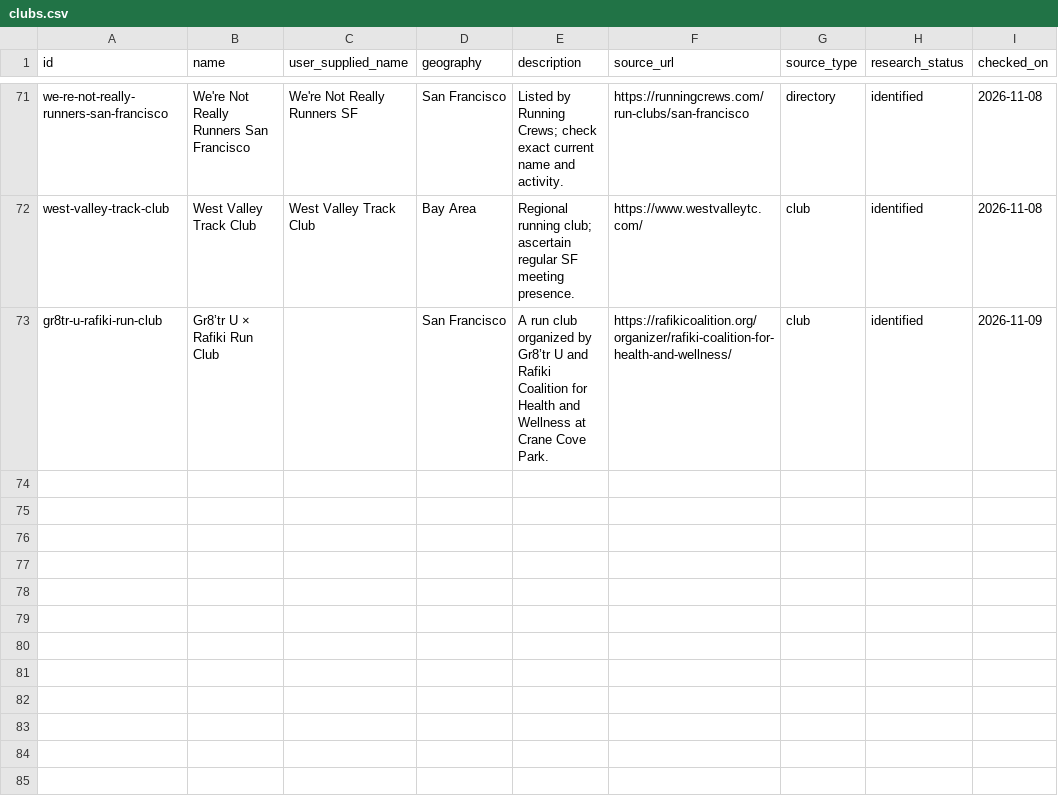
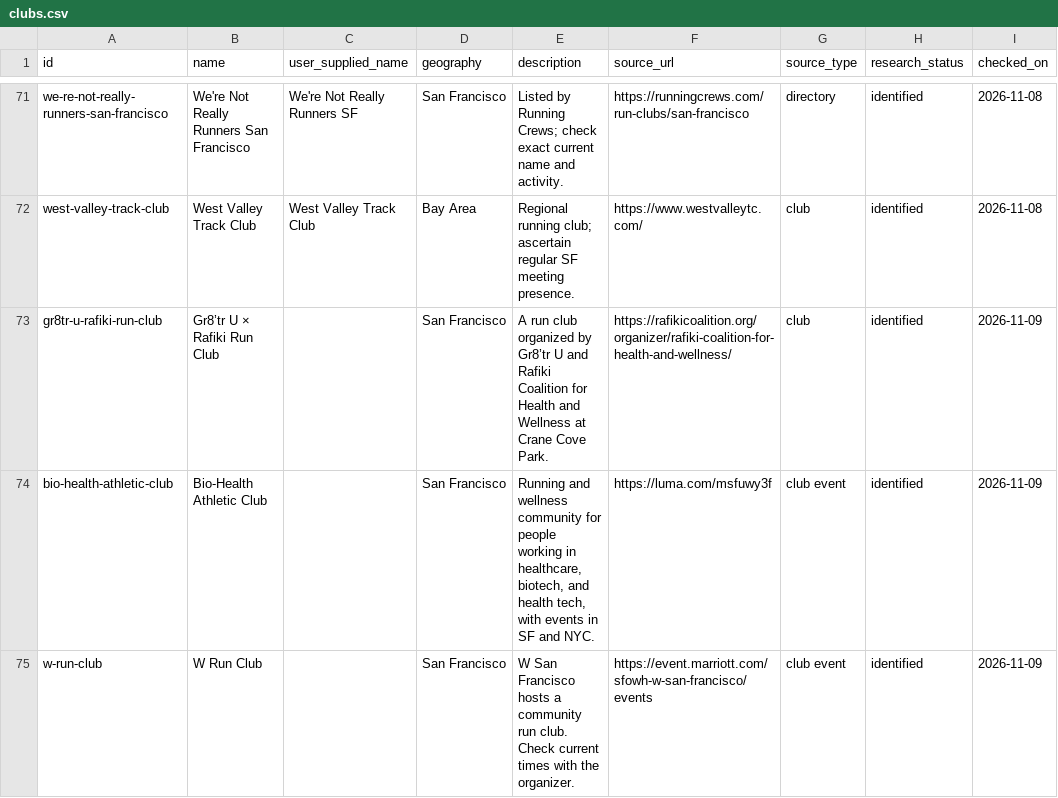
Before and after one commit to mldangelo/run, a CSV file: data/clubs.csv, drawn as a sheet; only a part is shown, gaps mark what is left out; the diff names each change by its address in the sheet, - before the commit and + after, or states it on an @@ line.

Commit message:
feat: add run source review queue

```diff
--- a/data/clubs.csv
+++ b/data/clubs.csv
+row 74: bio-health-athletic-club | Bio-Health Athletic Club |  | San Francisco | Running and wellness community for people working in healthcare, biotech, and health tech, with events in SF and NYC. | https://luma.com/msfuwy3f | club event | identified | 2026-11-09
+row 75: w-run-club | W Run Club |  | San Francisco | W San Francisco hosts a community run club. Check current times with the organizer. | https://event.marriott.com/sfowh-w-san-francisco/events | club event | identified | 2026-11-09
```
Also changed, not shown: 12 other files.
